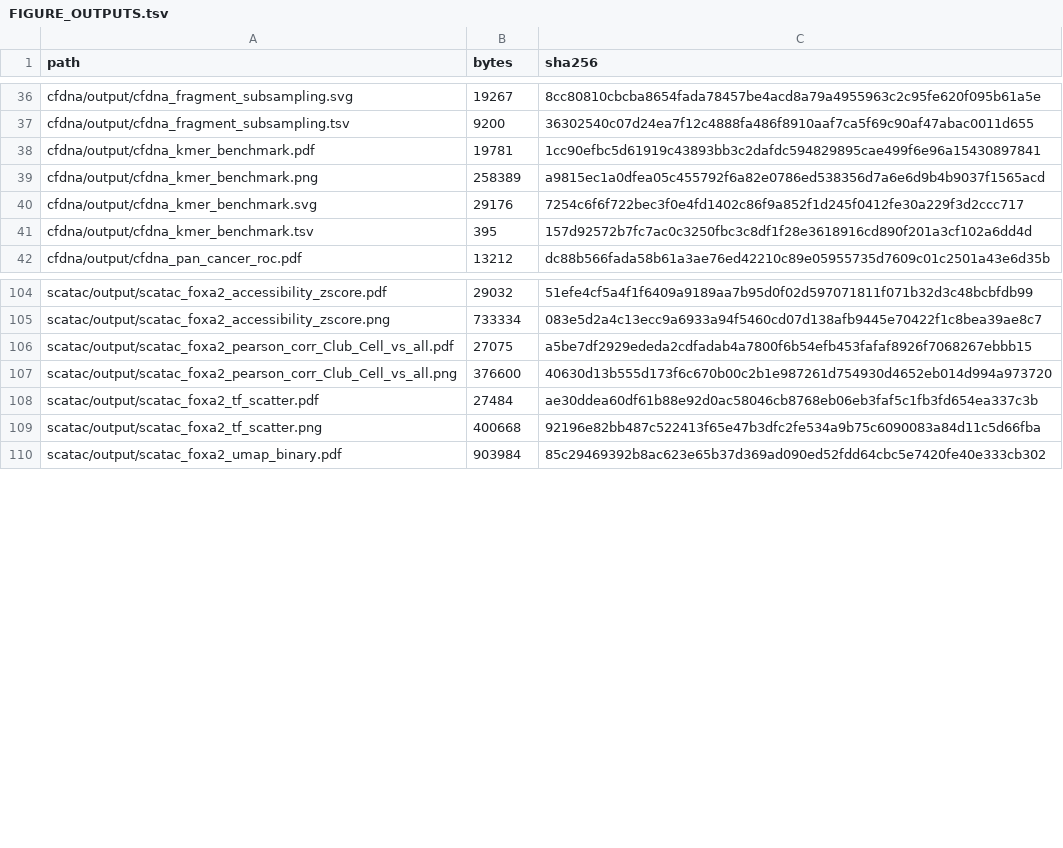
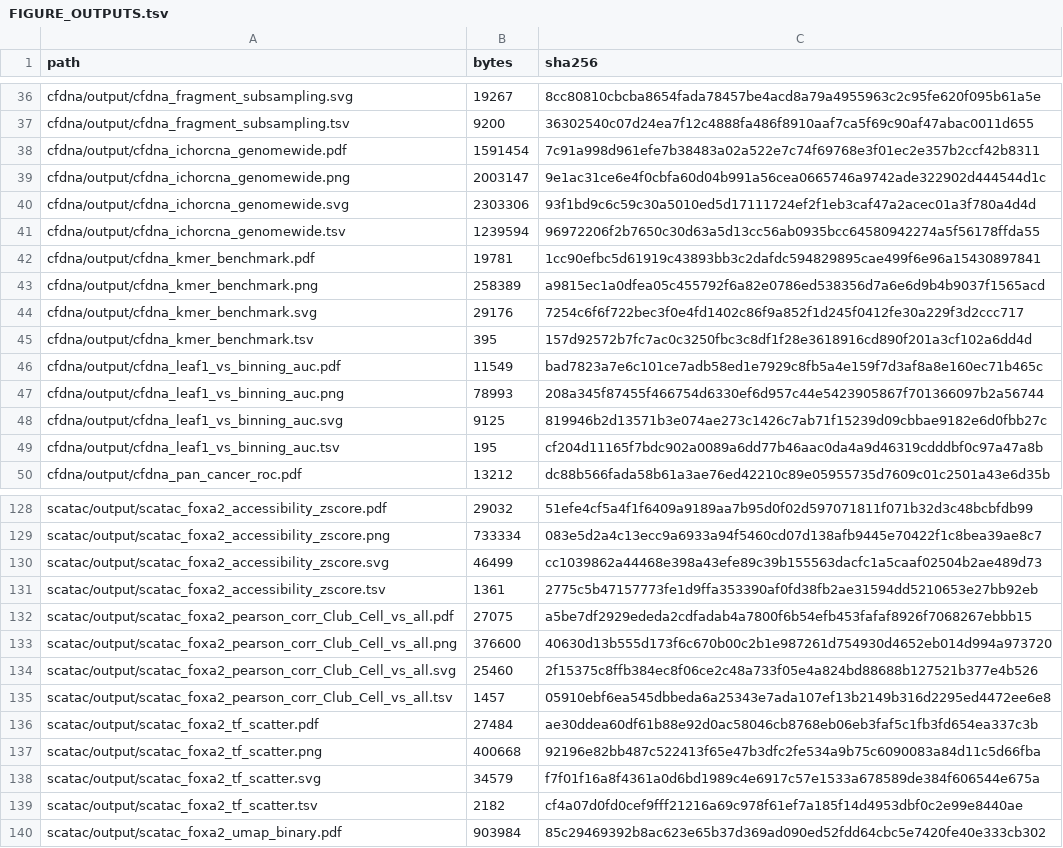
Before and after one commit to csglab/leaf-1-figures, a TSV file: FIGURE_OUTPUTS.tsv, drawn as a sheet; only a part is shown, gaps mark what is left out; the diff covers the shown part only.

Commit message:
Add cfDNA zeroshot result: LEAF-1 vs 30k binning AUC and ichorCNA genome-wide figures - cfdna_ichorcna_genomewide: Healthy vs Cancer genome-wide CNA profiles   (Figure 7d) - cfdna_leaf1_vs_binning_auc: cancer-vs-healthy AUC (95% bootstrap CI)   for LEAF-1 vs 30k coordinate binning (Figure 7e) - Update NOTEBOOK_PROVENANCE / DATA_MANIFEST / FIGURE_OUTPUTS

```diff
--- a/FIGURE_OUTPUTS.tsv
+++ b/FIGURE_OUTPUTS.tsv
@@ -37,2 +37,6 @@ cfdna/output/cfdna_fragment_subsampling.svg	19267	8cc80810cbcba8654fada78457be4a
 cfdna/output/cfdna_fragment_subsampling.tsv	9200	36302540c07d24ea7f12c4888fa486f8910aaf7ca5f69c90af47abac0011d655
+cfdna/output/cfdna_ichorcna_genomewide.pdf	1591454	7c91a998d961efe7b38483a02a522e7c74f69768e3f01ec2e357b2ccf42b8311
+cfdna/output/cfdna_ichorcna_genomewide.png	2003147	9e1ac31ce6e4f0cbfa60d04b991a56cea0665746a9742ade322902d444544d1c
+cfdna/output/cfdna_ichorcna_genomewide.svg	2303306	93f1bd9c6c59c30a5010ed5d17111724ef2f1eb3caf47a2acec01a3f780a4d4d
+cfdna/output/cfdna_ichorcna_genomewide.tsv	1239594	96972206f2b7650c30d63a5d13cc56ab0935bcc64580942274a5f56178ffda55
 cfdna/output/cfdna_kmer_benchmark.pdf	19781	1cc90efbc5d61919c43893bb3c2dafdc594829895cae499f6e96a15430897841
@@ -41,2 +45,6 @@ cfdna/output/cfdna_kmer_benchmark.svg	29176	7254c6f6f722bec3f0e4fd1402c86f9a852f
 cfdna/output/cfdna_kmer_benchmark.tsv	395	157d92572b7fc7ac0c3250fbc3c8df1f28e3618916cd890f201a3cf102a6dd4d
+cfdna/output/cfdna_leaf1_vs_binning_auc.pdf	11549	bad7823a7e6c101ce7adb58ed1e7929c8fb5a4e159f7d3af8a8e160ec71b465c
+cfdna/output/cfdna_leaf1_vs_binning_auc.png	78993	208a345f87455f466754d6330ef6d957c44e5423905867f701366097b2a56744
+cfdna/output/cfdna_leaf1_vs_binning_auc.svg	9125	819946b2d13571b3e074ae273c1426c7ab71f15239d09cbbae9182e6d0fbb27c
+cfdna/output/cfdna_leaf1_vs_binning_auc.tsv	195	cf204d11165f7bdc902a0089a6dd77b46aac0da4a9d46319cdddbf0c97a47a8b
 cfdna/output/cfdna_pan_cancer_roc.pdf	13212	dc88b566fada58b61a3ae76ed42210c89e05955735d7609c01c2501a43e6d35b
@@ -105,6 +129,12 @@ scatac/output/scatac_foxa2_accessibility_zscore.pdf	29032	51efe4cf5a4f1f6409a918
 scatac/output/scatac_foxa2_accessibility_zscore.png	733334	083e5d2a4c13ecc9a6933a94f5460cd07d138afb9445e70422f1c8bea39ae8c7
+scatac/output/scatac_foxa2_accessibility_zscore.svg	46499	cc1039862a44468e398a43efe89c39b155563dacfc1a5caaf02504b2ae489d73
+scatac/output/scatac_foxa2_accessibility_zscore.tsv	1361	2775c5b47157773fe1d9ffa353390af0fd38fb2ae31594dd5210653e27bb92eb
 scatac/output/scatac_foxa2_pearson_corr_Club_Cell_vs_all.pdf	27075	a5be7df2929ededa2cdfadab4a7800f6b54efb453fafaf8926f7068267ebbb15
 scatac/output/scatac_foxa2_pearson_corr_Club_Cell_vs_all.png	376600	40630d13b555d173f6c670b00c2b1e987261d754930d4652eb014d994a973720
+scatac/output/scatac_foxa2_pearson_corr_Club_Cell_vs_all.svg	25460	2f15375c8ffb384ec8f06ce2c48a733f05e4a824bd88688b127521b377e4b526
+scatac/output/scatac_foxa2_pearson_corr_Club_Cell_vs_all.tsv	1457	05910ebf6ea545dbbeda6a25343e7ada107ef13b2149b316d2295ed4472ee6e8
 scatac/output/scatac_foxa2_tf_scatter.pdf	27484	ae30ddea60df61b88e92d0ac58046cb8768eb06eb3faf5c1fb3fd654ea337c3b
 scatac/output/scatac_foxa2_tf_scatter.png	400668	92196e82bb487c522413f65e47b3dfc2fe534a9b75c6090083a84d11c5d66fba
+scatac/output/scatac_foxa2_tf_scatter.svg	34579	f7f01f16a8f4361a0d6bd1989c4e6917c57e1533a678589de384f606544e675a
+scatac/output/scatac_foxa2_tf_scatter.tsv	2182	cf4a07d0fd0cef9fff21216a69c978f61ef7a185f14d4953dbf0c2e99e8440ae
 scatac/output/scatac_foxa2_umap_binary.pdf	903984	85c29469392b8ac623e65b37d369ad090ed52fdd64cbc5e7420fe40e333cb302
```
Also changed, not shown: 16 moved rows elsewhere in this file, DATA_MANIFEST.tsv, NOTEBOOK_PROVENANCE.tsv, 13 other files.
